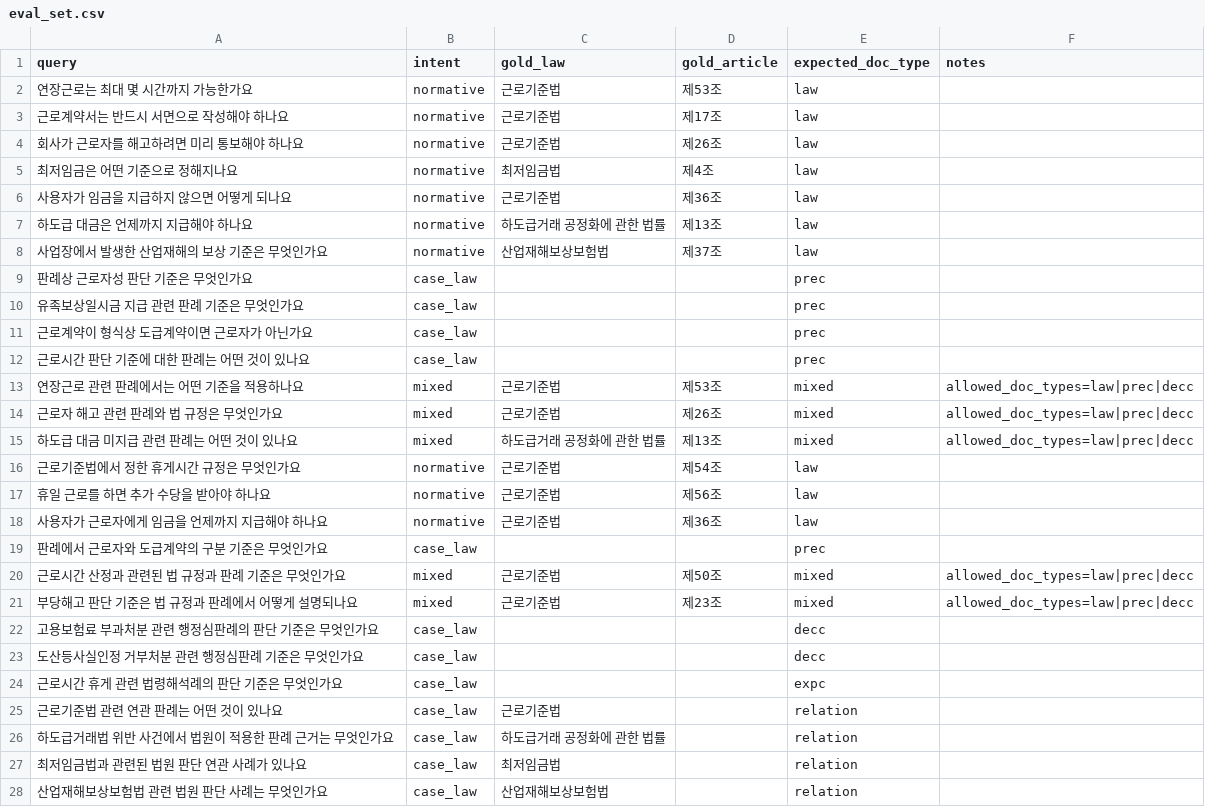
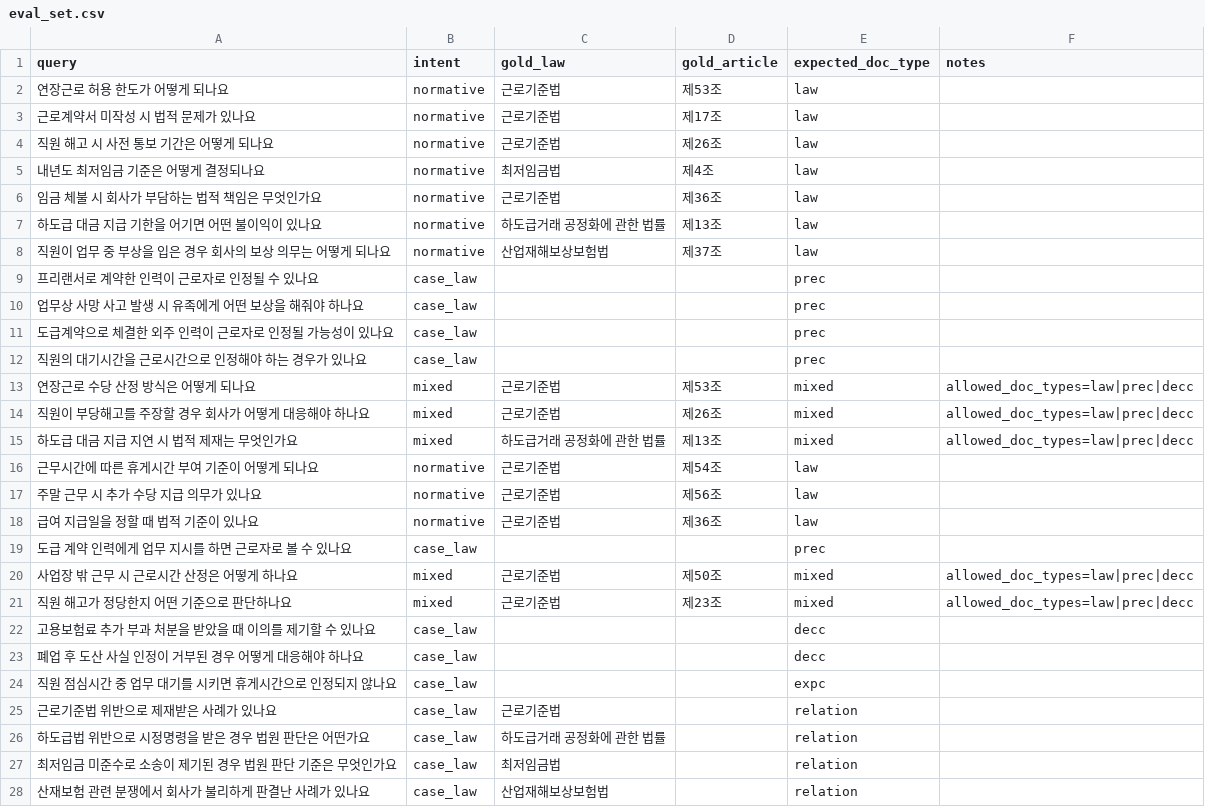
Before and after one commit to CGINSIDE-ROOKIES/LAS-system, a CSV file: apps/backend/rag/data/staging/eval_set.csv, drawn as a sheet; only a part is shown; the diff covers the shown part only.

```diff
--- a/apps/backend/rag/data/staging/eval_set.csv
+++ b/apps/backend/rag/data/staging/eval_set.csv
@@ -1,28 +1,28 @@
 query,intent,gold_law,gold_article,expected_doc_type,notes
-연장근로는 최대 몇 시간까지 가능한가요,normative,근로기준법,제53조,law,
-근로계약서는 반드시 서면으로 작성해야 하나요,normative,근로기준법,제17조,law,
-회사가 근로자를 해고하려면 미리 통보해야 하나요,normative,근로기준법,제26조,law,
-최저임금은 어떤 기준으로 정해지나요,normative,최저임금법,제4조,law,
-사용자가 임금을 지급하지 않으면 어떻게 되나요,normative,근로기준법,제36조,law,
-하도급 대금은 언제까지 지급해야 하나요,normative,하도급거래 공정화에 관한 법률,제13조,law,
-사업장에서 발생한 산업재해의 보상 기준은 무엇인가요,normative,산업재해보상보험법,제37조,law,
-판례상 근로자성 판단 기준은 무엇인가요,case_law,,,prec,
-유족보상일시금 지급 관련 판례 기준은 무엇인가요,case_law,,,prec,
-근로계약이 형식상 도급계약이면 근로자가 아닌가요,case_law,,,prec,
-근로시간 판단 기준에 대한 판례는 어떤 것이 있나요,case_law,,,prec,
-연장근로 관련 판례에서는 어떤 기준을 적용하나요,mixed,근로기준법,제53조,mixed,allowed_doc_types=law|prec|decc
-근로자 해고 관련 판례와 법 규정은 무엇인가요,mixed,근로기준법,제26조,mixed,allowed_doc_types=law|prec|decc
-하도급 대금 미지급 관련 판례는 어떤 것이 있나요,mixed,하도급거래 공정화에 관한 법률,제13조,mixed,allowed_doc_types=law|prec|decc
-근로기준법에서 정한 휴게시간 규정은 무엇인가요,normative,근로기준법,제54조,law,
-휴일 근로를 하면 추가 수당을 받아야 하나요,normative,근로기준법,제56조,law,
-사용자가 근로자에게 임금을 언제까지 지급해야 하나요,normative,근로기준법,제36조,law,
-판례에서 근로자와 도급계약의 구분 기준은 무엇인가요,case_law,,,prec,
-근로시간 산정과 관련된 법 규정과 판례 기준은 무엇인가요,mixed,근로기준법,제50조,mixed,allowed_doc_types=law|prec|decc
-부당해고 판단 기준은 법 규정과 판례에서 어떻게 설명되나요,mixed,근로기준법,제23조,mixed,allowed_doc_types=law|prec|decc
-고용보험료 부과처분 관련 행정심판례의 판단 기준은 무엇인가요,case_law,,,decc,
-도산등사실인정 거부처분 관련 행정심판례 기준은 무엇인가요,case_law,,,decc,
-근로시간 휴게 관련 법령해석례의 판단 기준은 무엇인가요,case_law,,,expc,
-근로기준법 관련 연관 판례는 어떤 것이 있나요,case_law,근로기준법,,relation,
-하도급거래법 위반 사건에서 법원이 적용한 판례 근거는 무엇인가요,case_law,하도급거래 공정화에 관한 법률,,relation,
-최저임금법과 관련된 법원 판단 연관 사례가 있나요,case_law,최저임금법,,relation,
-산업재해보상보험법 관련 법원 판단 사례는 무엇인가요,case_law,산업재해보상보험법,,relation,
+연장근로 허용 한도가 어떻게 되나요,normative,근로기준법,제53조,law,
+근로계약서 미작성 시 법적 문제가 있나요,normative,근로기준법,제17조,law,
+직원 해고 시 사전 통보 기간은 어떻게 되나요,normative,근로기준법,제26조,law,
+내년도 최저임금 기준은 어떻게 결정되나요,normative,최저임금법,제4조,law,
+임금 체불 시 회사가 부담하는 법적 책임은 무엇인가요,normative,근로기준법,제36조,law,
+하도급 대금 지급 기한을 어기면 어떤 불이익이 있나요,normative,하도급거래 공정화에 관한 법률,제13조,law,
+직원이 업무 중 부상을 입은 경우 회사의 보상 의무는 어떻게 되나요,normative,산업재해보상보험법,제37조,law,
+프리랜서로 계약한 인력이 근로자로 인정될 수 있나요,case_law,,,prec,
+업무상 사망 사고 발생 시 유족에게 어떤 보상을 해줘야 하나요,case_law,,,prec,
+도급계약으로 체결한 외주 인력이 근로자로 인정될 가능성이 있나요,case_law,,,prec,
+직원의 대기시간을 근로시간으로 인정해야 하는 경우가 있나요,case_law,,,prec,
+연장근로 수당 산정 방식은 어떻게 되나요,mixed,근로기준법,제53조,mixed,allowed_doc_types=law|prec|decc
+직원이 부당해고를 주장할 경우 회사가 어떻게 대응해야 하나요,mixed,근로기준법,제26조,mixed,allowed_doc_types=law|prec|decc
+하도급 대금 지급 지연 시 법적 제재는 무엇인가요,mixed,하도급거래 공정화에 관한 법률,제13조,mixed,allowed_doc_types=law|prec|decc
+근무시간에 따른 휴게시간 부여 기준이 어떻게 되나요,normative,근로기준법,제54조,law,
+주말 근무 시 추가 수당 지급 의무가 있나요,normative,근로기준법,제56조,law,
+급여 지급일을 정할 때 법적 기준이 있나요,normative,근로기준법,제36조,law,
+도급 계약 인력에게 업무 지시를 하면 근로자로 볼 수 있나요,case_law,,,prec,
+사업장 밖 근무 시 근로시간 산정은 어떻게 하나요,mixed,근로기준법,제50조,mixed,allowed_doc_types=law|prec|decc
+직원 해고가 정당한지 어떤 기준으로 판단하나요,mixed,근로기준법,제23조,mixed,allowed_doc_types=law|prec|decc
+고용보험료 추가 부과 처분을 받았을 때 이의를 제기할 수 있나요,case_law,,,decc,
+폐업 후 도산 사실 인정이 거부된 경우 어떻게 대응해야 하나요,case_law,,,decc,
+직원 점심시간 중 업무 대기를 시키면 휴게시간으로 인정되지 않나요,case_law,,,expc,
+근로기준법 위반으로 제재받은 사례가 있나요,case_law,근로기준법,,relation,
+하도급법 위반으로 시정명령을 받은 경우 법원 판단은 어떤가요,case_law,하도급거래 공정화에 관한 법률,,relation,
+최저임금 미준수로 소송이 제기된 경우 법원 판단 기준은 무엇인가요,case_law,최저임금법,,relation,
+산재보험 관련 분쟁에서 회사가 불리하게 판결난 사례가 있나요,case_law,산업재해보상보험법,,relation,
```
Also changed, not shown: 1 edited cell elsewhere in this file, 5 other files.
